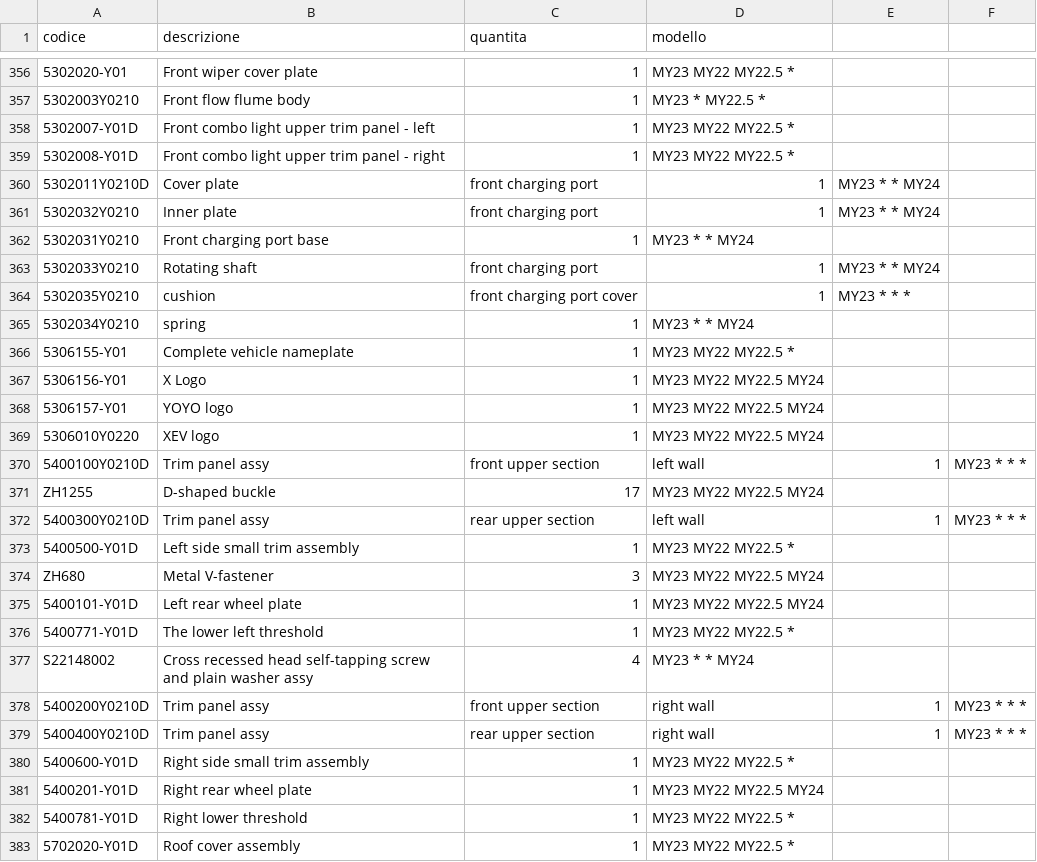
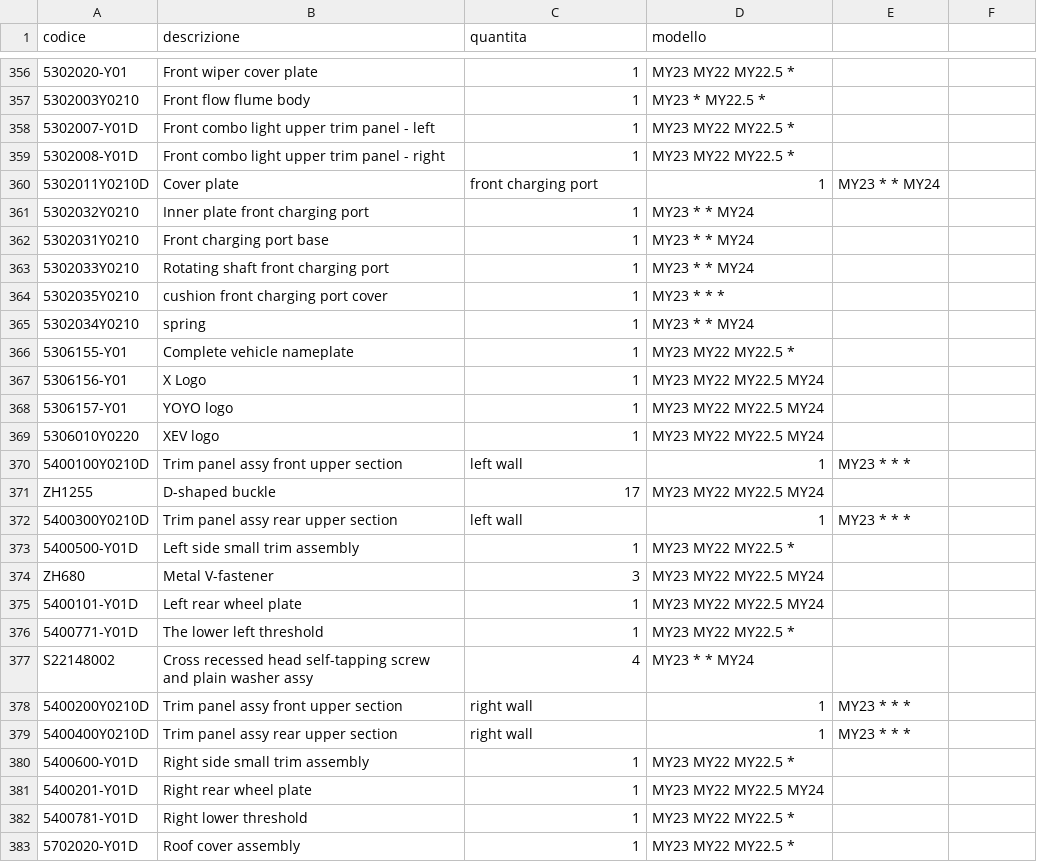
Before and after one commit to MicheleYOYO/YOYO-SpareParts, a CSV file: Parts.csv, drawn as a sheet; only a part is shown, gaps mark what is left out; the diff covers the shown part only; the diff names each change by its address in the sheet, - before the commit and + after, or states it on an @@ line.

Commit message:
Update Parts.csv

```diff
--- a/Parts.csv
+++ b/Parts.csv
-B361 (descrizione): Inner plate
+B361 (descrizione): Inner plate front charging port
-C361 (quantita): front charging port
+C361 (quantita): 1
-D361 (modello): 1
+D361 (modello): MY23 * * MY24
-E361: MY23 * * MY24
+E361: (empty)
-B363 (descrizione): Rotating shaft
+B363 (descrizione): Rotating shaft front charging port
-C363 (quantita): front charging port
+C363 (quantita): 1
-D363 (modello): 1
+D363 (modello): MY23 * * MY24
-E363: MY23 * * MY24
+E363: (empty)
-B364 (descrizione): cushion
+B364 (descrizione): cushion front charging port cover
-C364 (quantita): front charging port cover
+C364 (quantita): 1
-D364 (modello): 1
+D364 (modello): MY23 * * *
-E364: MY23 * * *
+E364: (empty)
-B370 (descrizione): Trim panel assy
+B370 (descrizione): Trim panel assy front upper section
-C370 (quantita): front upper section
+C370 (quantita): left wall
-D370 (modello): left wall
+D370 (modello): 1
-E370: 1
+E370: MY23 * * *
-F370: MY23 * * *
+F370: (empty)
-B372 (descrizione): Trim panel assy
+B372 (descrizione): Trim panel assy rear upper section
-C372 (quantita): rear upper section
+C372 (quantita): left wall
-D372 (modello): left wall
+D372 (modello): 1
-E372: 1
+E372: MY23 * * *
-F372: MY23 * * *
+F372: (empty)
-B378 (descrizione): Trim panel assy
+B378 (descrizione): Trim panel assy front upper section
-C378 (quantita): front upper section
+C378 (quantita): right wall
-D378:D379 (modello): right wall
+D378:D379 (modello): 1
-E378:E379: 1
+E378:E379: MY23 * * *
-F378:F379: MY23 * * *
+F378:F379: (empty)
-B379 (descrizione): Trim panel assy
+B379 (descrizione): Trim panel assy rear upper section
-C379 (quantita): rear upper section
+C379 (quantita): right wall
```
Also changed, not shown: 8 edited cells elsewhere in this file.
